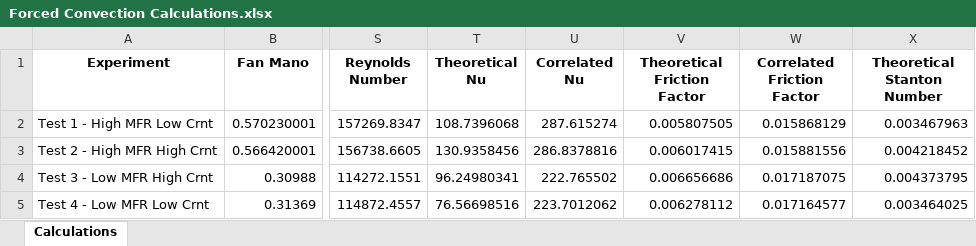
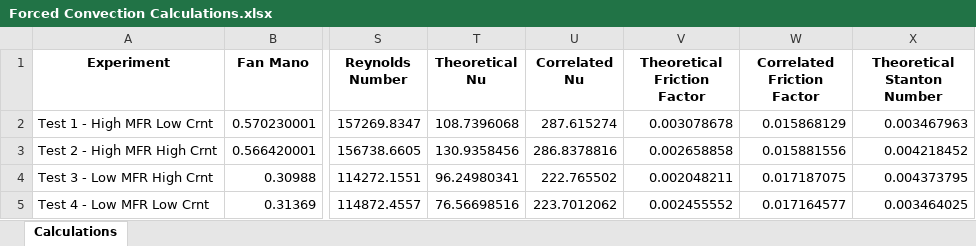
Before and after one commit to bryankeating10/School-Programs, an Excel workbook: Forced Convection/Forced Convection Calculations.xlsx, sheet Calculations, drawn as a sheet; only a part is shown, gaps mark what is left out; values as stored, in another font and other column widths than the file's, no borders; the diff names each change by its address in the sheet, - before the commit and + after, or states it on an @@ line.

```diff
--- a/Forced Convection/Forced Convection Calculations.xlsx (sheet Calculations)
+++ b/Forced Convection/Forced Convection Calculations.xlsx (sheet Calculations)
-V2 (Theoretical Friction Factor): 0.005807505
+V2 (Theoretical Friction Factor): 0.003078678
-V3 (Theoretical Friction Factor): 0.006017415
+V3 (Theoretical Friction Factor): 0.002658858
-V4 (Theoretical Friction Factor): 0.006656686
+V4 (Theoretical Friction Factor): 0.002048211
-V5 (Theoretical Friction Factor): 0.006278112
+V5 (Theoretical Friction Factor): 0.002455552
```
Also changed, not shown: 1 other file.
